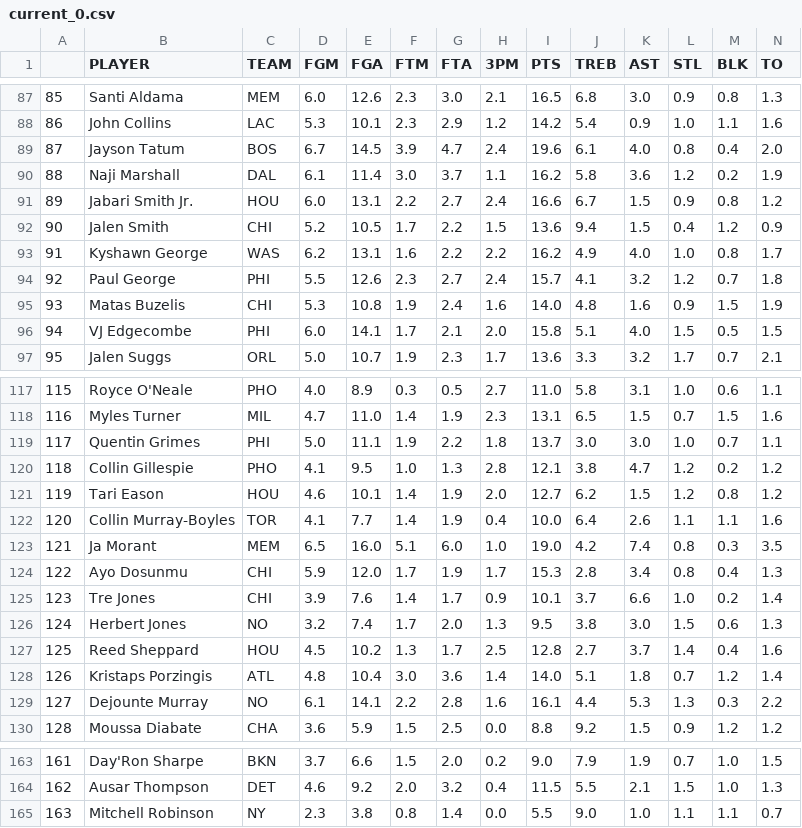
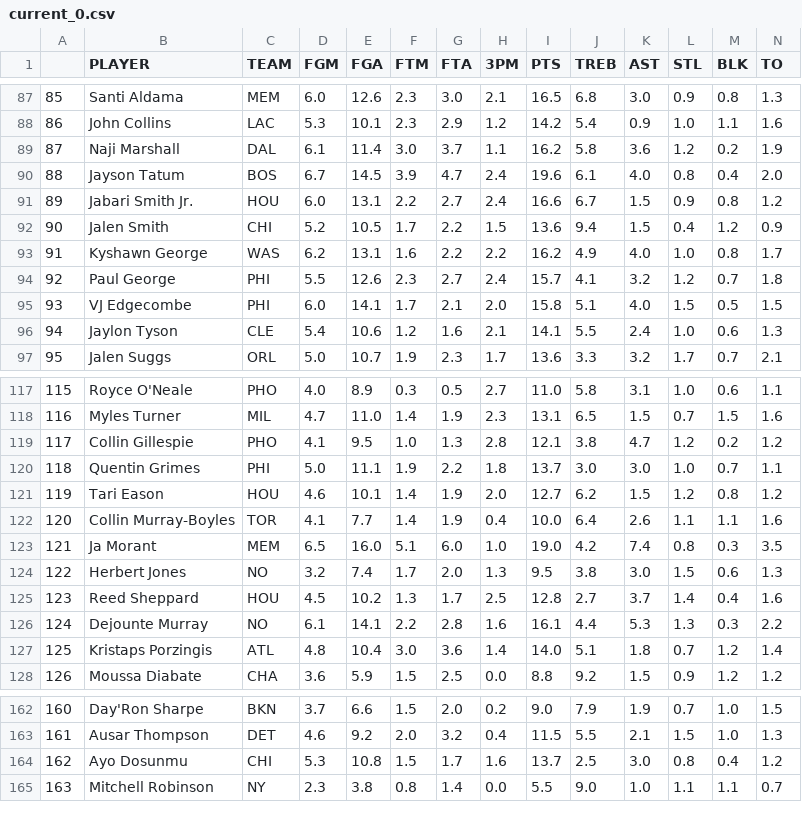
Before and after one commit to d3dd2d/nba_fantasy_data_bot, a CSV file: history_data/current_0.csv, drawn as a sheet; only a part is shown, gaps mark what is left out; removed rows and columns are numbered as before the commit, all else as after; the diff covers the shown part only; the diff names each change by its address in the sheet, - before the commit and + after, or states it on an @@ line.

```diff
--- a/history_data/current_0.csv
+++ b/history_data/current_0.csv
@@ column A renumbered between rows 31 and 431 @@
@@ row 90 moved to row 89: 87 @@
-row 95: 93 | Matas Buzelis | CHI | 5.3 | 10.8 | 1.9 | 2.4 | 1.6 | 14.0 | 4.8 | 1.6 | 0.9 | 1.5 | 1.9
+row 96: 94 | Jaylon Tyson | CLE | 5.4 | 10.6 | 1.2 | 1.6 | 2.1 | 14.1 | 5.5 | 2.4 | 1.0 | 0.6 | 1.3
@@ row 120 moved to row 119: 117 @@
-row 124: 122 | Ayo Dosunmu | CHI | 5.9 | 12.0 | 1.7 | 1.9 | 1.7 | 15.3 | 2.8 | 3.4 | 0.8 | 0.4 | 1.3
-row 125: 123 | Tre Jones | CHI | 3.9 | 7.6 | 1.4 | 1.7 | 0.9 | 10.1 | 3.7 | 6.6 | 1.0 | 0.2 | 1.4
@@ row 129 moved to row 126: 124 @@
+row 164: 162 | Ayo Dosunmu | CHI | 5.3 | 10.8 | 1.5 | 1.7 | 1.6 | 13.7 | 2.5 | 3.0 | 0.8 | 0.4 | 1.2
```
Also changed, not shown: 3 added rows, 2 removed rows and 14 moved rows elsewhere in this file, history_data/current_1.csv, 2 other files.
